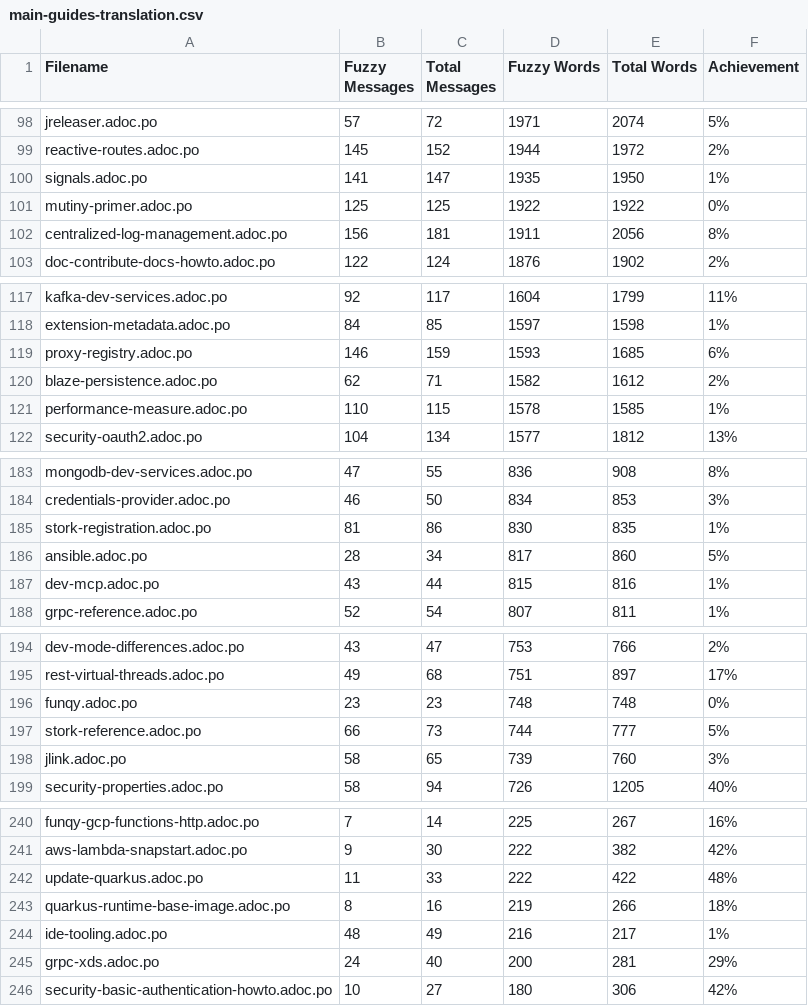
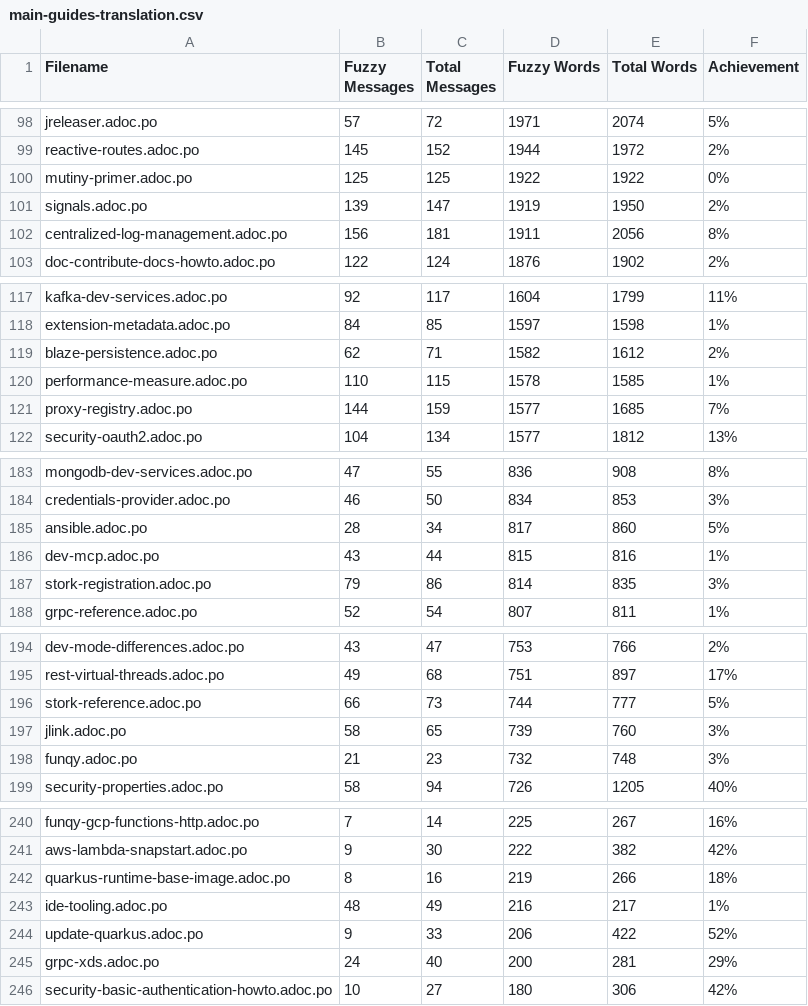
Before and after one commit to Gabrielx47/pt.quarkus.io, a CSV file: l10n/stats/main-guides-translation.csv, drawn as a sheet; only a part is shown, gaps mark what is left out; removed rows and columns are numbered as before the commit, all else as after; the diff covers the shown part only; the diff names each change by its address in the sheet, - before the commit and + after, or states it on an @@ line.

```diff
--- a/l10n/stats/main-guides-translation.csv
+++ b/l10n/stats/main-guides-translation.csv
-row 100: signals.adoc.po | 141 | 147 | 1935 | 1950 | 1%
+row 101: signals.adoc.po | 139 | 147 | 1919 | 1950 | 2%
-row 119: proxy-registry.adoc.po | 146 | 159 | 1593 | 1685 | 6%
+row 121: proxy-registry.adoc.po | 144 | 159 | 1577 | 1685 | 7%
-row 185: stork-registration.adoc.po | 81 | 86 | 830 | 835 | 1%
+row 187: stork-registration.adoc.po | 79 | 86 | 814 | 835 | 3%
-row 196: funqy.adoc.po | 23 | 23 | 748 | 748 | 0%
+row 198: funqy.adoc.po | 21 | 23 | 732 | 748 | 3%
-row 242: update-quarkus.adoc.po | 11 | 33 | 222 | 422 | 48%
+row 244: update-quarkus.adoc.po | 9 | 33 | 206 | 422 | 52%
```
Also changed, not shown: 3 edited cells elsewhere in this file, l10n/stats/misc-translation.csv, l10n/stats/posts-translation.csv.
